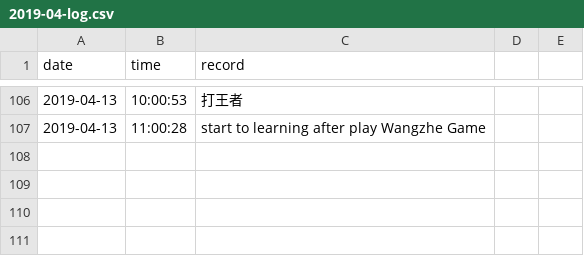
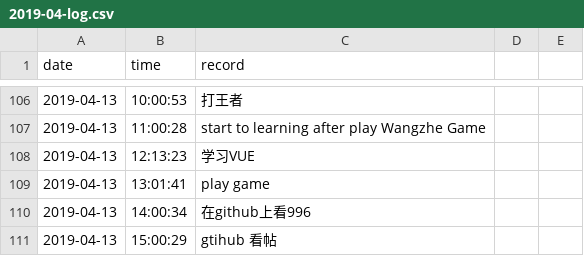
Before and after one commit to Q10Viking/HourLog, a CSV file: 2019-04-log.csv, drawn as a sheet; only a part is shown, gaps mark what is left out; the diff names each change by its address in the sheet, - before the commit and + after, or states it on an @@ line.

Commit message:
update at 15:03:02

```diff
--- a/2019-04-log.csv
+++ b/2019-04-log.csv
+row 108: 2019-04-13 | 12:13:23 | 学习VUE
+row 109: 2019-04-13 | 13:01:41 | play game
+row 110: 2019-04-13 | 14:00:34 | 在github上看996
+row 111: 2019-04-13 | 15:00:29 | gtihub 看帖
```
